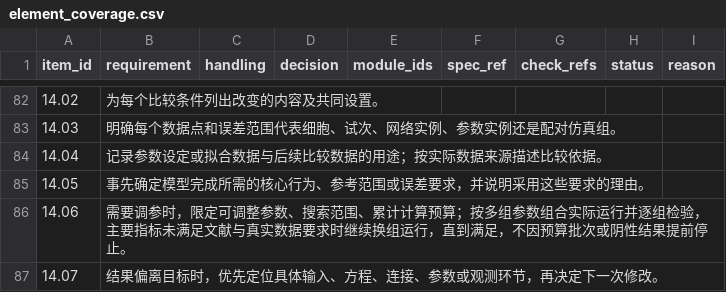
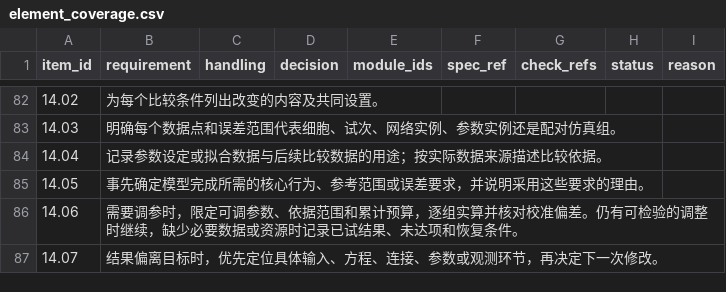
Before and after one commit to zmneuron/zm_neuron_network, a CSV file: assets/element_coverage.csv, drawn as a sheet; only a part is shown, gaps mark what is left out.

```diff
--- a/assets/element_coverage.csv
+++ b/assets/element_coverage.csv
@@ -85,3 +85,3 @@ item_id,requirement,handling,decision,module_ids,spec_ref,check_refs,status,reas
 14.05,事先确定模型完成所需的核心行为、参考范围或误差要求，并说明采用这些要求的理由。,,,,,,,
-14.06,需要调参时，限定可调整参数、搜索范围、累计计算预算；按多组参数组合实际运行并逐组检验，主要指标未满足文献与真实数据要求时继续换组运行，直到满足，不因预算批次或阴性结果提前停止。,,,,,,,
+14.06,需要调参时，限定可调参数、依据范围和累计预算，逐组实算并核对校准偏差。仍有可检验的调整时继续，缺少必要数据或资源时记录已试结果、未达项和恢复条件。,,,,,,,
 14.07,结果偏离目标时，优先定位具体输入、方程、连接、参数或观测环节，再决定下一次修改。,,,,,,,
```
Also changed, not shown: 42 other files.
